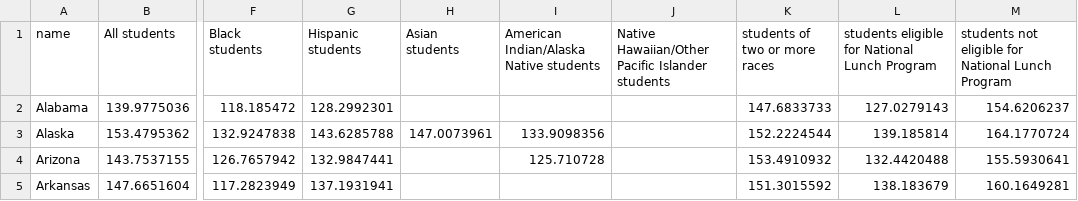
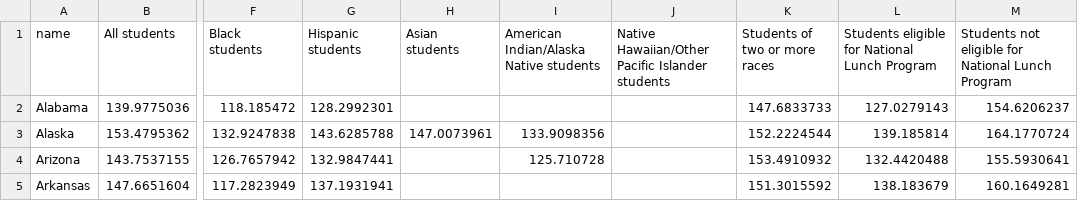
Before and after one commit to shelleywitte/d3_coordinated_viz, a CSV file: data/8th_grade_science_achievement_gap.csv, drawn as a sheet; only a part is shown, gaps mark what is left out; the diff names each change by its address in the sheet, - before the commit and + after, or states it on an @@ line.

Commit message:
mod 10 - multiple main.js files
main2.js = attributes working, need to consolidate script
main3.js = unsuccessful attempt at dynamic domain for y-scale based on
data min/max

main.js = messed up

```diff
--- a/data/8th_grade_science_achievement_gap.csv
+++ b/data/8th_grade_science_achievement_gap.csv
-K1: students of two or more races
+K1: Students of two or more races
-L1: students eligible for National Lunch Program
+L1: Students eligible for National Lunch Program
-M1: students not eligible…
+M1: Students not eligible…
```
Also changed, not shown: 6 other files.
